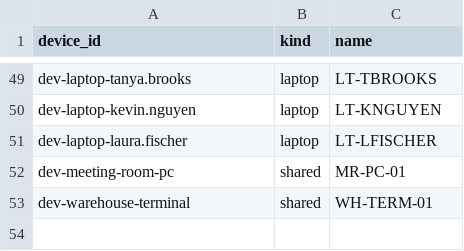
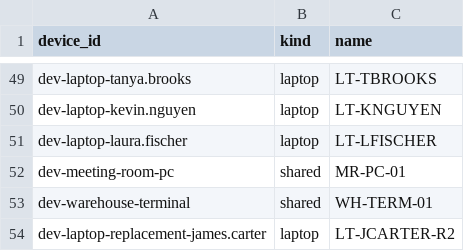
Before and after one commit to Dywanah-Ali/login-investigator, a CSV file: backend/data/datasets/default/org/devices.csv, drawn as a sheet; only a part is shown, gaps mark what is left out; the diff names each change by its address in the sheet, - before the commit and + after, or states it on an @@ line.

```diff
--- a/backend/data/datasets/default/org/devices.csv
+++ b/backend/data/datasets/default/org/devices.csv
+row 54: dev-laptop-replacement-james.carter | laptop | LT-JCARTER-R2
```
Also changed, not shown: backend/data/datasets/default/org/device_assignments.csv, 20 other files.
